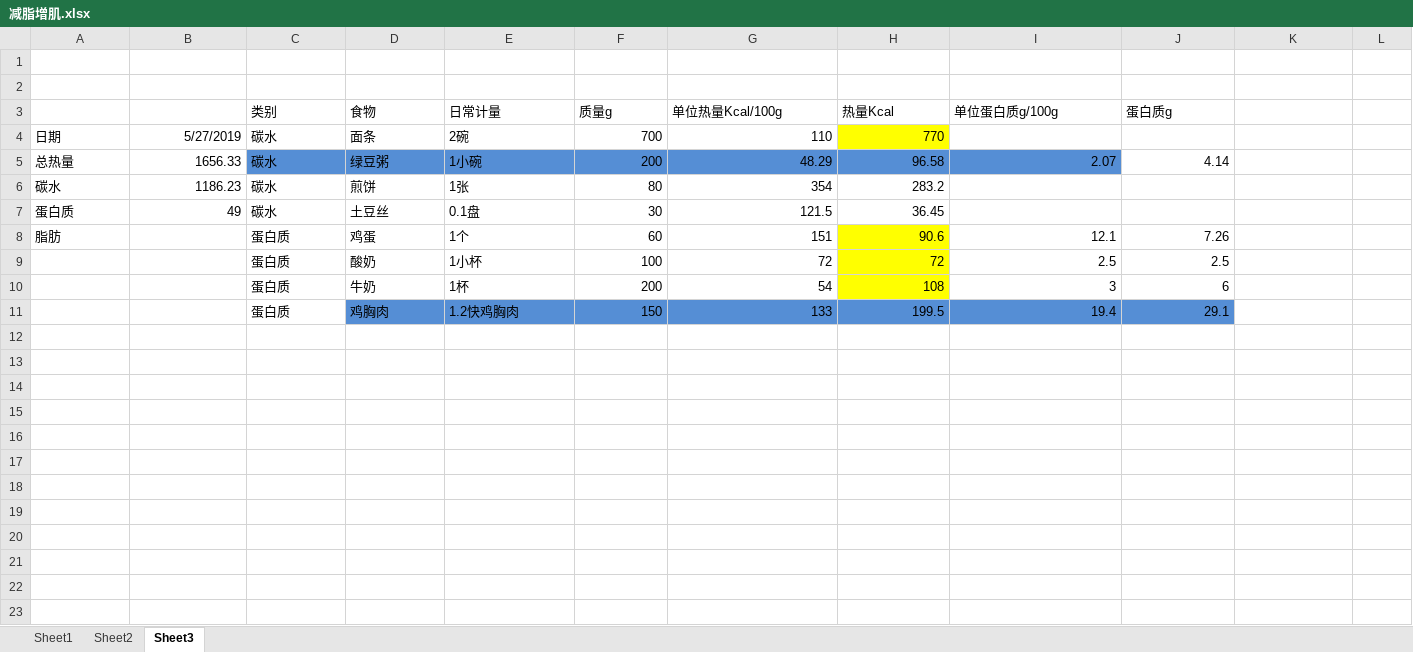
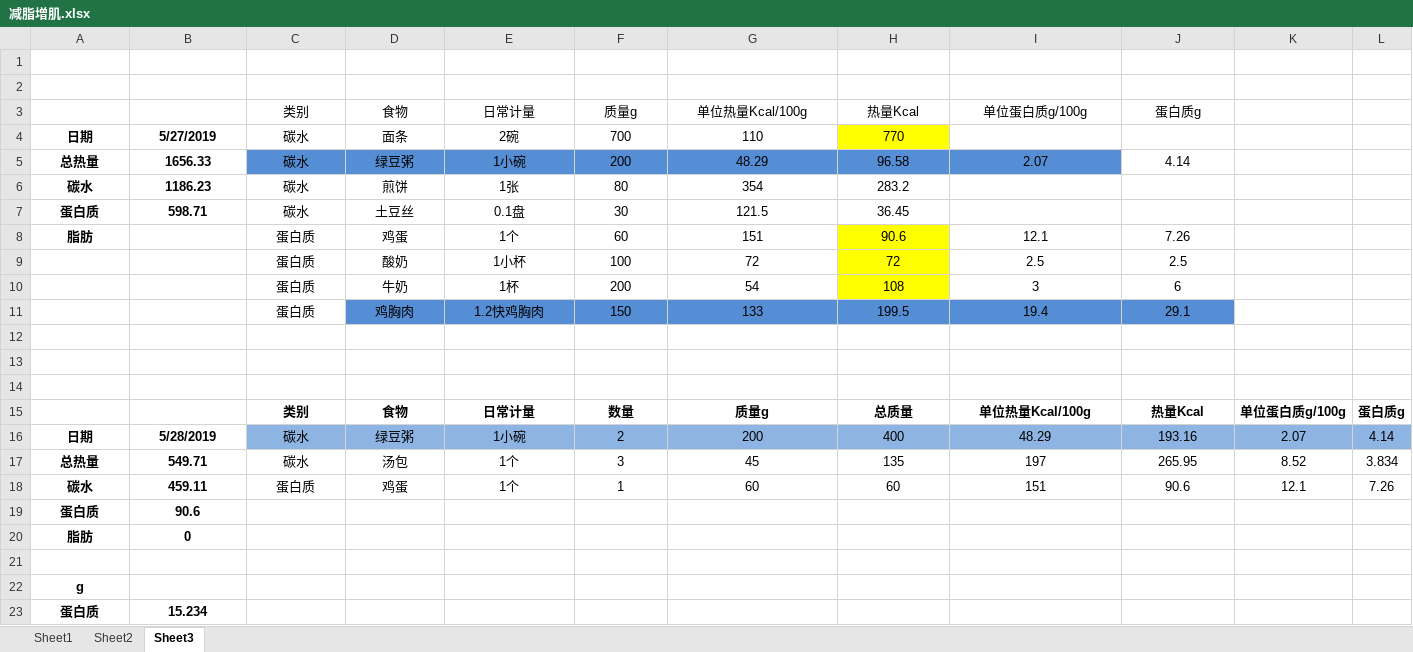
Before and after one commit to sudoli/fitness, an Excel workbook: 减脂增肌.xlsx, sheet Sheet3, drawn as a sheet; values as stored, in another font and other column widths than the file's, no borders; the diff names each change by its address in the sheet, - before the commit and + after, or states it on an @@ line.

Commit message:
Update 减脂增肌.xlsx
2019.05.28 早餐
总热量	549.71
碳水	459.11
蛋白质	90.6

```diff
--- a/减脂增肌.xlsx (sheet Sheet3)
+++ b/减脂增肌.xlsx (sheet Sheet3)
-C3:J3 alignment: left
+C3:J3 alignment: center
-A4:B7 bold: off
+A4:B7 bold: on
-A4:A8 alignment: left
+A4:A8 alignment: center
-B4:B7 alignment: right
+B4:B7 alignment: center
-C4:E11 alignment: left
+C4:E11 alignment: center
-F4:H4 alignment: right
+F4:H4 alignment: center
-F5:J5 alignment: right
+F5:J5 alignment: center
-F6:H7 alignment: right
+F6:H7 alignment: center
-B7: 49
+B7: 598.71
-A8 bold: off
+A8 bold: on
-F8:J11 alignment: right
+F8:J11 alignment: center
+row 12: (empty)
+row 13: (empty)
+row 14: (empty)
+row 15:  |  | 类别 | 食物 | 日常计量 | 数量 | 质量g | 总质量 | 单位热量Kcal/100g | 热量Kcal | 单位蛋白质g/100g | 蛋白质g
+row 16: 日期 | 5/28/2019 | 碳水 | 绿豆粥 | 1小碗 | 2 | 200 | 400 | 48.29 | 193.16 | 2.07 | 4.14
+row 17: 总热量 | 549.71 | 碳水 | 汤包 | 1个 | 3 | 45 | 135 | 197 | 265.95 | 8.52 | 3.834
+row 18: 碳水 | 459.11 | 蛋白质 | 鸡蛋 | 1个 | 1 | 60 | 60 | 151 | 90.6 | 12.1 | 7.26
+row 19: 蛋白质 | 90.6
+row 20: 脂肪 | 0
+row 21: (empty)
+row 22: g
+row 23: 蛋白质 | 15.234
```
Also changed, not shown: sheet Sheet1, sheet Sheet2, formulas that keep their value, charts or pictures.
